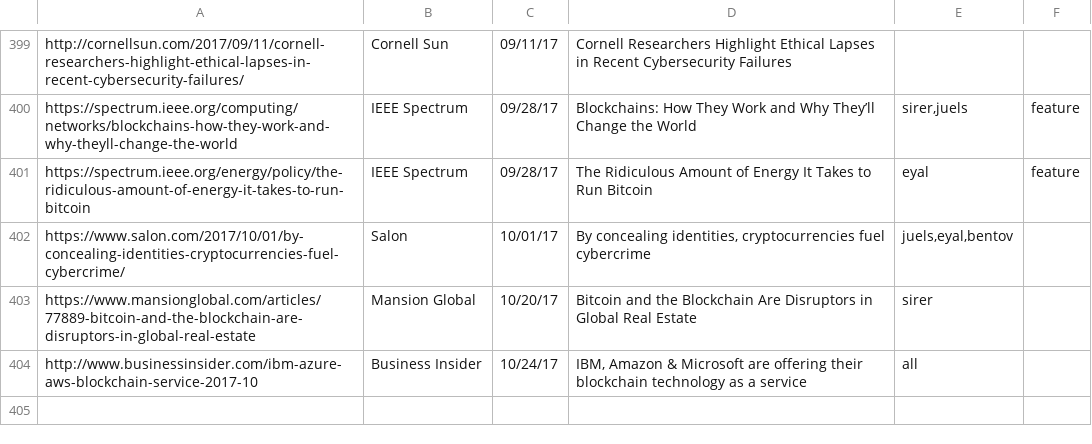
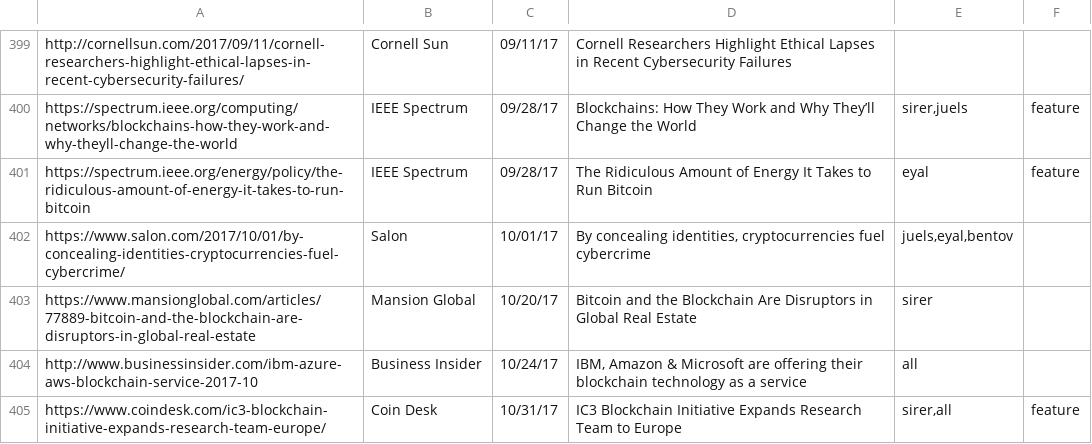
Before and after one commit to initc3/ic3-website, a CSV file: content/press/pressroll-all.csv, drawn as a sheet; only a part is shown, gaps mark what is left out.

```diff
--- a/content/press/pressroll-all.csv
+++ b/content/press/pressroll-all.csv
@@ -404 +404,2 @@
 "http://www.businessinsider.com/ibm-azure-aws-blockchain-service-2017-10";"Business Insider";10/24/17;"IBM, Amazon & Microsoft are offering their blockchain technology as a service";"all";
+"https://www.coindesk.com/ic3-blockchain-initiative-expands-research-team-europe/";"Coin Desk";10/31/17;"IC3 Blockchain Initiative Expands Research Team to Europe";"sirer,all";"feature"
```
Also changed, not shown: content/press/pressroll-featured.csv, 1 other file.
